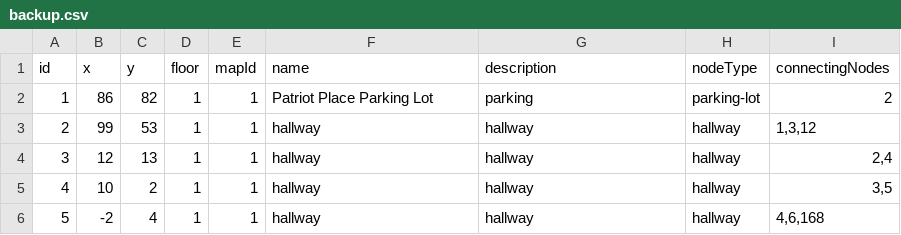
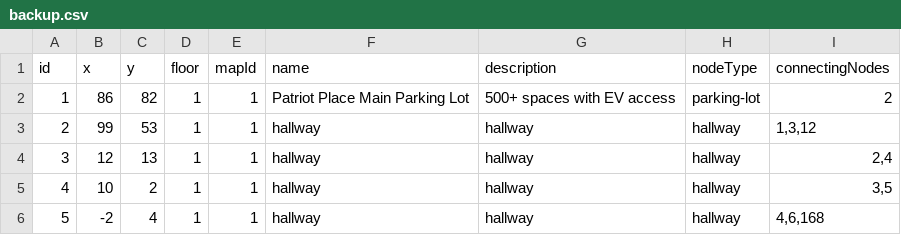
Before and after one commit to rohan908/team-o-copy, a CSV file: apps/backend/src/directoryBackup/backup.csv, drawn as a sheet; only a part is shown.

```diff
--- a/apps/backend/src/directoryBackup/backup.csv
+++ b/apps/backend/src/directoryBackup/backup.csv
@@ -1,3 +1,3 @@
 id,x,y,floor,mapId,name,description,nodeType,connectingNodes
-1,86,82,1,1,Patriot Place Parking Lot,parking,parking-lot,2
+1,86,82,1,1,Patriot Place Main Parking Lot,500+ spaces with EV access,parking-lot,2
 2,99,53,1,1,hallway,hallway,hallway,"1,3,12"
```
Also changed, not shown: 8 other files.
